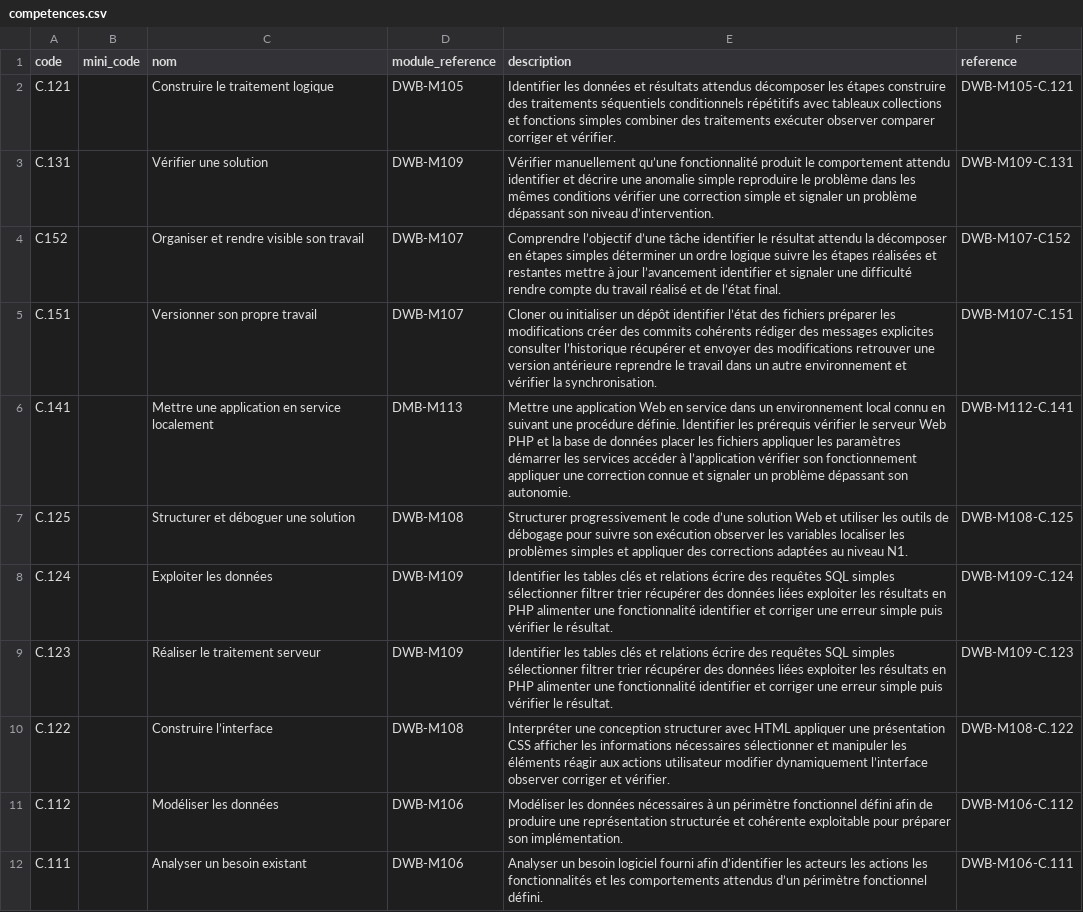
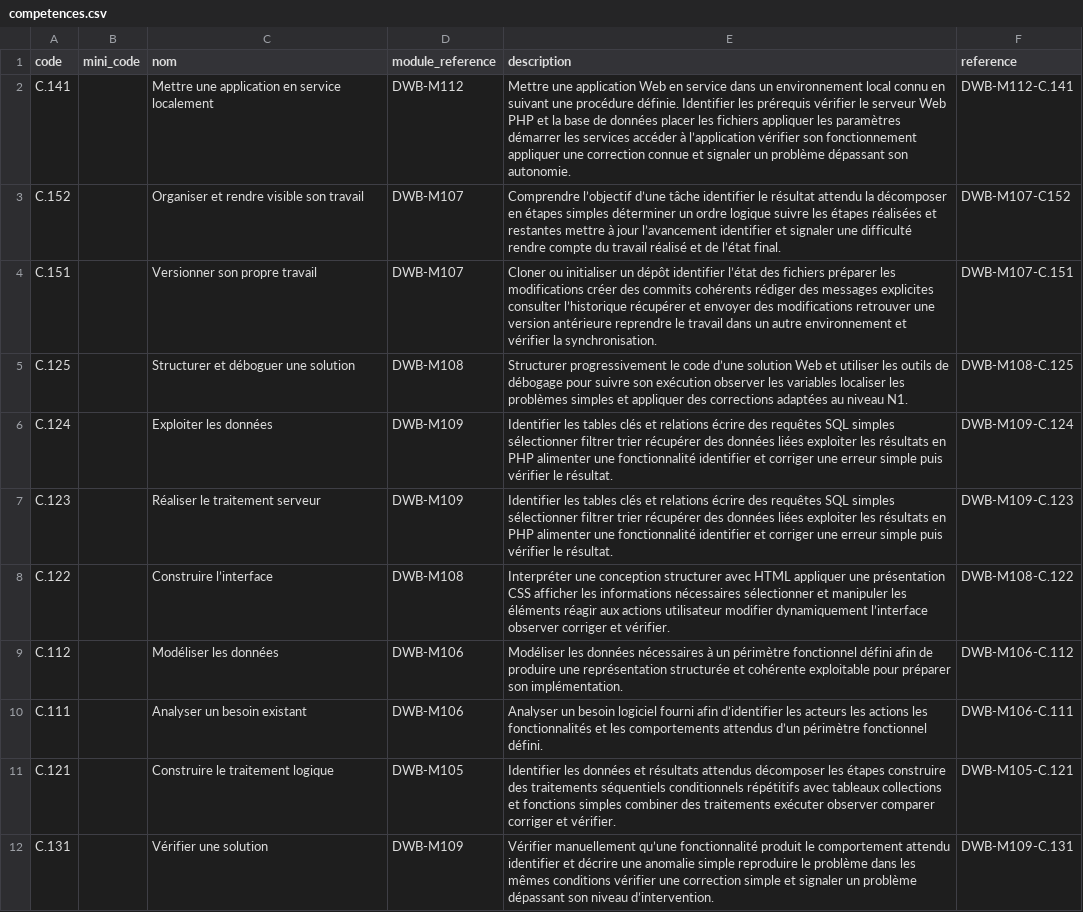
Before and after one commit to solicode-lms/app, a CSV file: modules/PkgCompetences/Database/data/competences.csv, drawn as a sheet.

```diff
--- a/modules/PkgCompetences/Database/data/competences.csv
+++ b/modules/PkgCompetences/Database/data/competences.csv
@@ -1,7 +1,5 @@
 "code","mini_code","nom","module_reference","description","reference"
-"C.121","","Construire le traitement logique","DWB-M105","Identifier les données et résultats attendus décomposer les étapes construire des traitements séquentiels conditionnels répétitifs avec tableaux collections et fonctions simples combiner des traitements exécuter observer comparer corriger et vérifier.","DWB-M105-C.121"
-"C.131","","Vérifier une solution","DWB-M109","Vérifier manuellement qu’une fonctionnalité produit le comportement attendu identifier et décrire une anomalie simple reproduire le problème dans les mêmes conditions vérifier une correction simple et signaler un problème dépassant son niveau d’intervention.","DWB-M109-C.131"
-"C152","","Organiser et rendre visible son travail","DWB-M107","Comprendre l’objectif d’une tâche identifier le résultat attendu la décomposer en étapes simples déterminer un ordre logique suivre les étapes réalisées et restantes mettre à jour l’avancement identifier et signaler une difficulté rendre compte du travail réalisé et de l’état final.","DWB-M107-C152"
+"C.141","","Mettre une application en service localement","DWB-M112","Mettre une application Web en service dans un environnement local connu en suivant une procédure définie. Identifier les prérequis vérifier le serveur Web PHP et la base de données placer les fichiers appliquer les paramètres démarrer les services accéder à l’application vérifier son fonctionnement appliquer une correction connue et signaler un problème dépassant son autonomie.","DWB-M112-C.141"
+"C.152","","Organiser et rendre visible son travail","DWB-M107","Comprendre l’objectif d’une tâche identifier le résultat attendu la décomposer en étapes simples déterminer un ordre logique suivre les étapes réalisées et restantes mettre à jour l’avancement identifier et signaler une difficulté rendre compte du travail réalisé et de l’état final.","DWB-M107-C152"
 "C.151","","Versionner son propre travail","DWB-M107","Cloner ou initialiser un dépôt identifier l’état des fichiers préparer les modifications créer des commits cohérents rédiger des messages explicites consulter l’historique récupérer et envoyer des modifications retrouver une version antérieure reprendre le travail dans un autre environnement et vérifier la synchronisation.","DWB-M107-C.151"
-"C.141","","Mettre une application en service localement","DMB-M113","Mettre une application Web en service dans un environnement local connu en suivant une procédure définie. Identifier les prérequis vérifier le serveur Web PHP et la base de données placer les fichiers appliquer les paramètres démarrer les services accéder à l’application vérifier son fonctionnement appliquer une correction connue et signaler un problème dépassant son autonomie.","DWB-M112-C.141"
 "C.125","","Structurer et déboguer une solution","DWB-M108","Structurer progressivement le code d’une solution Web et utiliser les outils de débogage pour suivre son exécution observer les variables localiser les problèmes simples et appliquer des corrections adaptées au niveau N1.","DWB-M108-C.125"
@@ -12 +10,3 @@
 "C.111","","Analyser un besoin existant","DWB-M106","Analyser un besoin logiciel fourni afin d’identifier les acteurs les actions les fonctionnalités et les comportements attendus d’un périmètre fonctionnel défini.","DWB-M106-C.111"
+"C.121","","Construire le traitement logique","DWB-M105","Identifier les données et résultats attendus décomposer les étapes construire des traitements séquentiels conditionnels répétitifs avec tableaux collections et fonctions simples combiner des traitements exécuter observer comparer corriger et vérifier.","DWB-M105-C.121"
+"C.131","","Vérifier une solution","DWB-M109","Vérifier manuellement qu’une fonctionnalité produit le comportement attendu identifier et décrire une anomalie simple reproduire le problème dans les mêmes conditions vérifier une correction simple et signaler un problème dépassant son niveau d’intervention.","DWB-M109-C.131"
```
Also changed, not shown: modules/PkgCompetences/Database/data/microCompetences.csv, 4 other files.
